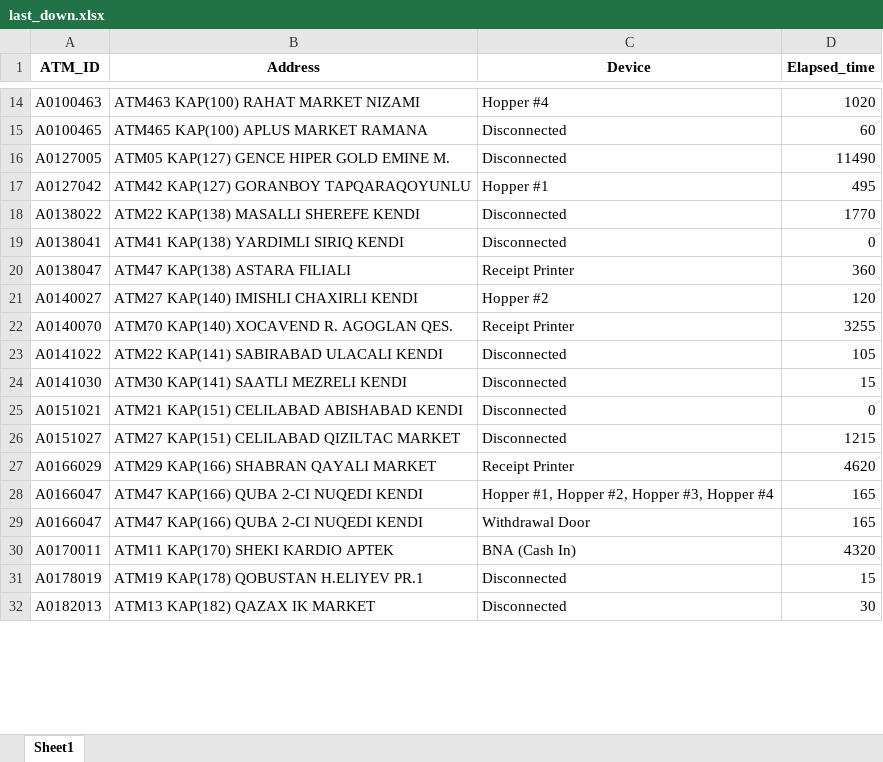
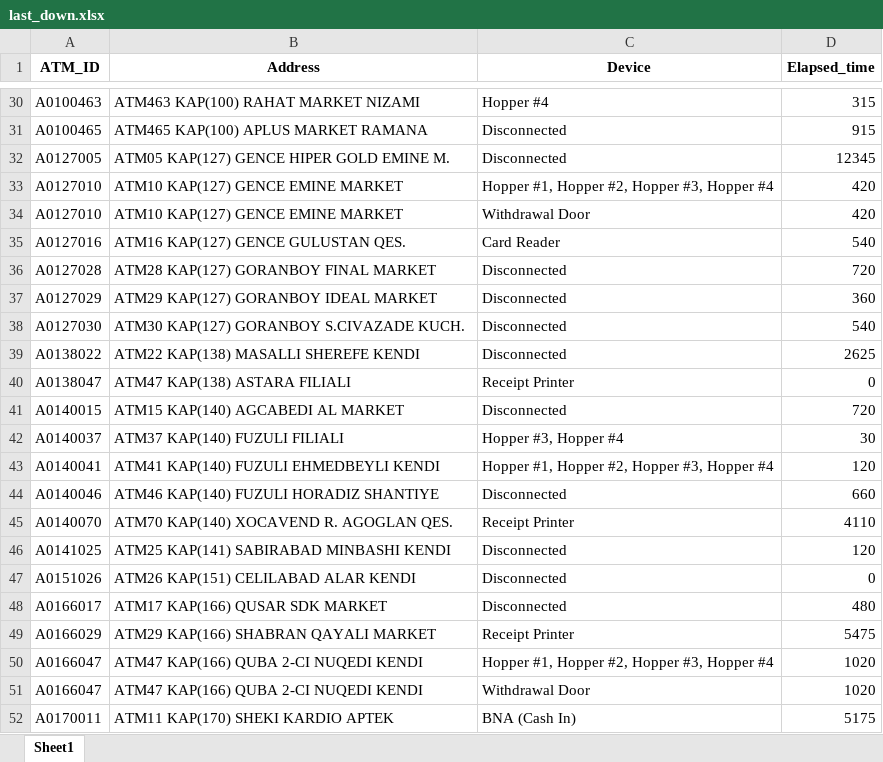
Before and after one commit to kbturgut090/fimi, an Excel workbook: last_down.xlsx, sheet Sheet1, drawn as a sheet; only a part is shown, gaps mark what is left out; values as stored, in another font and other column widths than the file's, no borders; removed rows and columns are numbered as before the commit, all else as after; the diff covers the shown part only; the diff names each change by its address in the sheet, - before the commit and + after, or states it on an @@ line.

```diff
--- a/last_down.xlsx (sheet Sheet1)
+++ b/last_down.xlsx (sheet Sheet1)
-D30 (Elapsed_time): 1020
+D30 (Elapsed_time): 315
-D31 (Elapsed_time): 60
+D31 (Elapsed_time): 915
-D32 (Elapsed_time): 11490
+D32 (Elapsed_time): 12345
-row 17: A0127042 | ATM42 KAP(127) GORANBOY TAPQARAQOYUNLU | Hopper #1 | 495
+row 33: A0127010 | ATM10 KAP(127) GENCE EMINE MARKET | Hopper #1, Hopper #2, Hopper #3, Hopper #4 | 420
+row 34: A0127010 | ATM10 KAP(127) GENCE EMINE MARKET | Withdrawal Door | 420
+row 35: A0127016 | ATM16 KAP(127) GENCE GULUSTAN QES. | Card Reader | 540
+row 36: A0127028 | ATM28 KAP(127) GORANBOY FINAL MARKET | Disconnected | 720
+row 37: A0127029 | ATM29 KAP(127) GORANBOY IDEAL MARKET | Disconnected | 360
+row 38: A0127030 | ATM30 KAP(127) GORANBOY S.CIVAZADE KUCH. | Disconnected | 540
-D39 (Elapsed_time): 1770
+D39 (Elapsed_time): 2625
-row 19: A0138041 | ATM41 KAP(138) YARDIMLI SIRIQ KENDI | Disconnected | 0
-D40 (Elapsed_time): 360
+D40 (Elapsed_time): 0
-row 21: A0140027 | ATM27 KAP(140) IMISHLI CHAXIRLI KENDI | Hopper #2 | 120
+row 41: A0140015 | ATM15 KAP(140) AGCABEDI AL MARKET | Disconnected | 720
+row 42: A0140037 | ATM37 KAP(140) FUZULI FILIALI | Hopper #3, Hopper #4 | 30
+row 43: A0140041 | ATM41 KAP(140) FUZULI EHMEDBEYLI KENDI | Hopper #1, Hopper #2, Hopper #3, Hopper #4 | 120
+row 44: A0140046 | ATM46 KAP(140) FUZULI HORADIZ SHANTIYE | Disconnected | 660
-D45 (Elapsed_time): 3255
+D45 (Elapsed_time): 4110
-A46 (ATM_ID): A0141022
+A46 (ATM_ID): A0141025
-B46 (Address): ATM22 KAP(141) SABIRABAD ULACALI KENDI
+B46 (Address): ATM25 KAP(141) SABIRABAD MINBASHI KENDI
-D46 (Elapsed_time): 105
+D46 (Elapsed_time): 120
-row 24: A0141030 | ATM30 KAP(141) SAATLI MEZRELI KENDI | Disconnected | 15
-A47 (ATM_ID): A0151021
+A47 (ATM_ID): A0151026
-B47 (Address): ATM21 KAP(151) CELILABAD ABISHABAD KENDI
+B47 (Address): ATM26 KAP(151) CELILABAD ALAR KENDI
-row 26: A0151027 | ATM27 KAP(151) CELILABAD QIZILTAC MARKET | Disconnected | 1215
+row 48: A0166017 | ATM17 KAP(166) QUSAR SDK MARKET | Disconnected | 480
-D49 (Elapsed_time): 4620
+D49 (Elapsed_time): 5475
-D50:D51 (Elapsed_time): 165
+D50:D51 (Elapsed_time): 1020
-D52 (Elapsed_time): 4320
+D52 (Elapsed_time): 5175
-row 31: A0178019 | ATM19 KAP(178) QOBUSTAN H.ELIYEV PR.1 | Disconnected | 15
-row 32: A0182013 | ATM13 KAP(182) QAZAX IK MARKET | Disconnected | 30
```
Also changed, not shown: 21 added rows, 6 removed rows and 11 edited cells elsewhere in this sheet.
